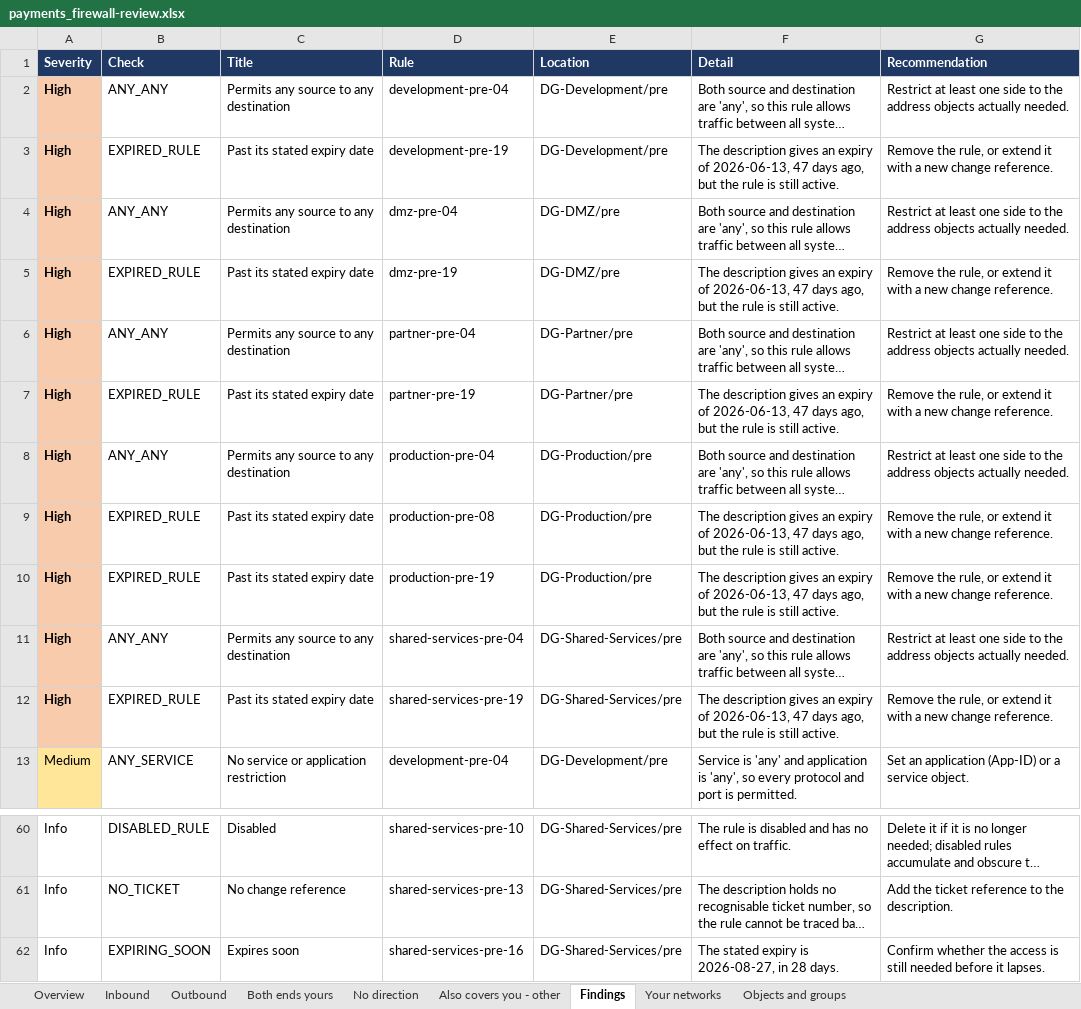
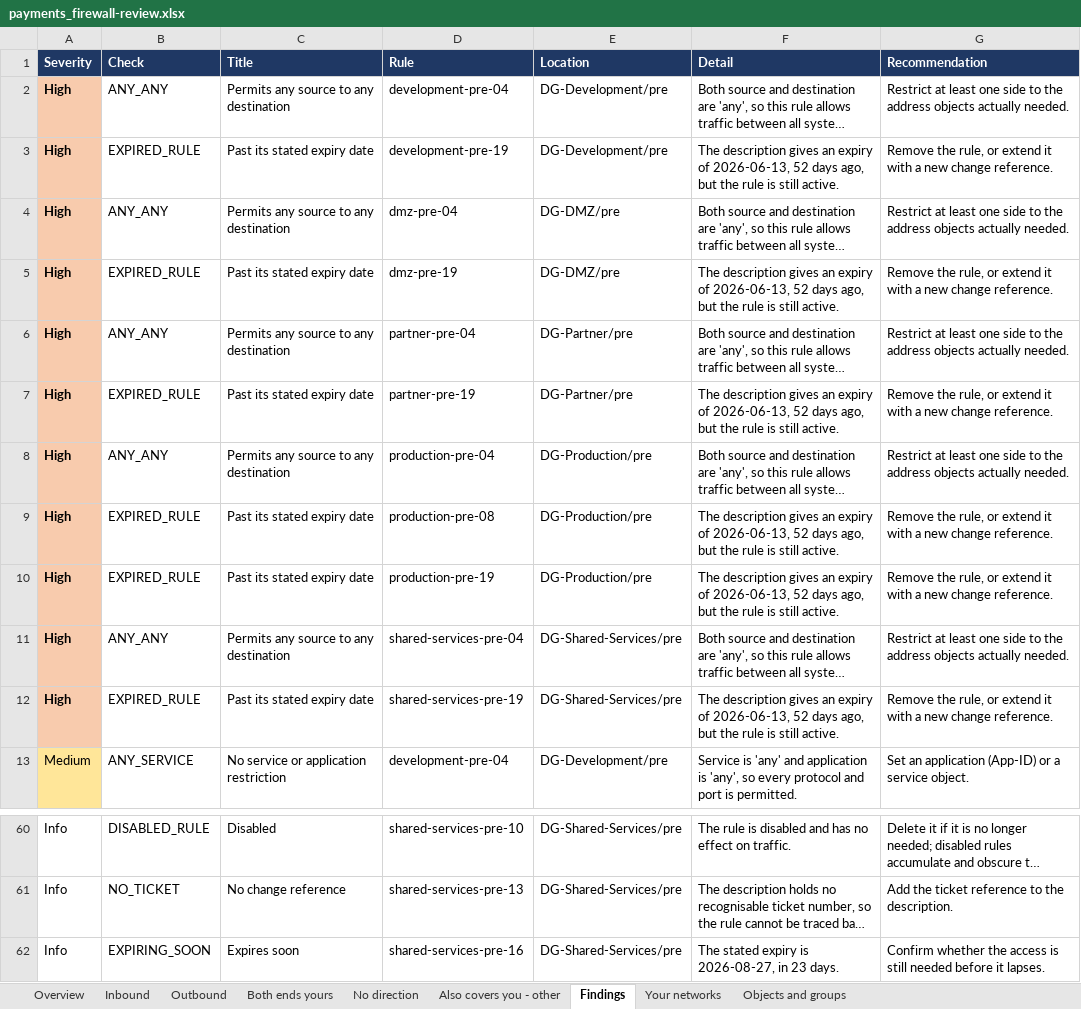
Before and after one commit to Merlina-Minds/panorama-team-review, an Excel workbook: example/reports/payments_firewall-review.xlsx, sheet Findings, drawn as a sheet; only a part is shown, gaps mark what is left out; long unchanged cells end in …; values as stored, in another font and other column widths than the file's, no borders; the diff covers the shown part only; the diff names each change by its address in the sheet, - before the commit and + after, or states it on an @@ line.

```diff
--- a/example/reports/payments_firewall-review.xlsx (sheet Findings)
+++ b/example/reports/payments_firewall-review.xlsx (sheet Findings)
-F3 (Detail): …of 2026-06-13, 47 days ago,…
+F3 (Detail): …of 2026-06-13, 52 days ago,…
-F5 (Detail): …of 2026-06-13, 47 days ago,…
+F5 (Detail): …of 2026-06-13, 52 days ago,…
-F7 (Detail): …of 2026-06-13, 47 days ago,…
+F7 (Detail): …of 2026-06-13, 52 days ago,…
-F9:F10 (Detail): …of 2026-06-13, 47 days ago,…
+F9:F10 (Detail): …of 2026-06-13, 52 days ago,…
-F12 (Detail): …of 2026-06-13, 47 days ago,…
+F12 (Detail): …of 2026-06-13, 52 days ago,…
-F62 (Detail): The stated expiry is 2026-08-27, in 28 days.
+F62 (Detail): The stated expiry is 2026-08-27, in 23 days.
```
Also changed, not shown: 16 edited cells elsewhere in this sheet, sheet Overview, example/reports/00_OVERVIEW_all-teams.xlsx, example/reports/development_firewall-review.xlsx, 27 other files.
